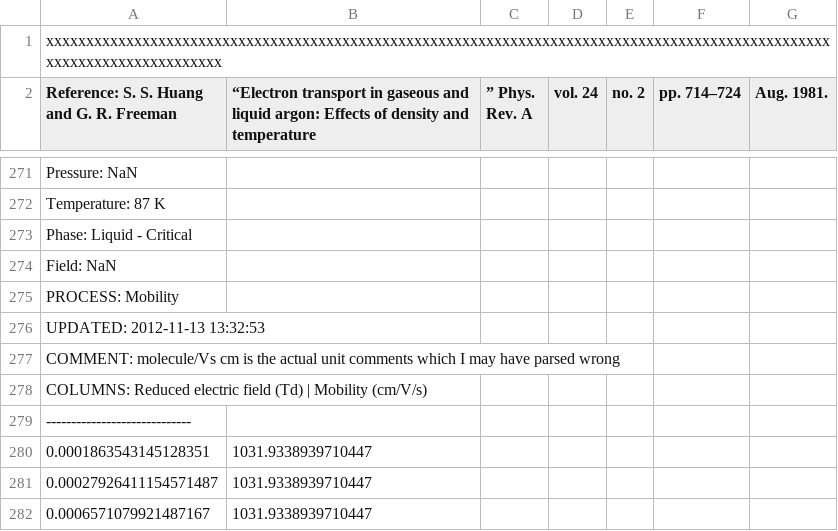
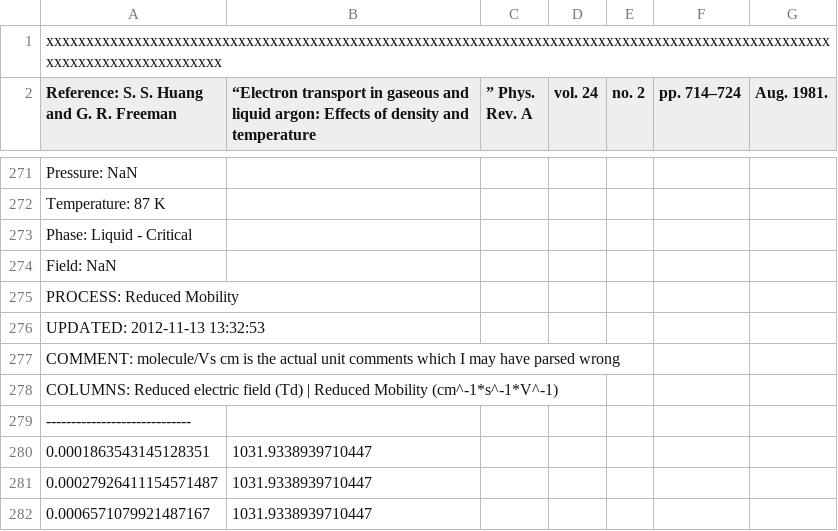
Before and after one commit to jcu-transport-physics/liquid-transport-data, a CSV file: Huang1981/Huang1981.csv, drawn as a sheet; only a part is shown, gaps mark what is left out; the diff covers the shown part only.

Commit message:
fix reduced mobility units

```diff
--- a/Huang1981/Huang1981.csv
+++ b/Huang1981/Huang1981.csv
@@ -274,6 +274,6 @@ Phase: Liquid - Critical
 Field: NaN
-PROCESS: Mobility
+PROCESS: Reduced Mobility
 UPDATED: 2012-11-13 13:32:53
 COMMENT: molecule/Vs cm is the actual unit comments which I may have parsed wrong
-COLUMNS: Reduced electric field (Td) | Mobility (cm/V/s)
+COLUMNS: Reduced electric field (Td) | Reduced Mobility (cm^-1*s^-1*V^-1)
 -----------------------------
```
Also changed, not shown: 16 edited cells elsewhere in this file.
